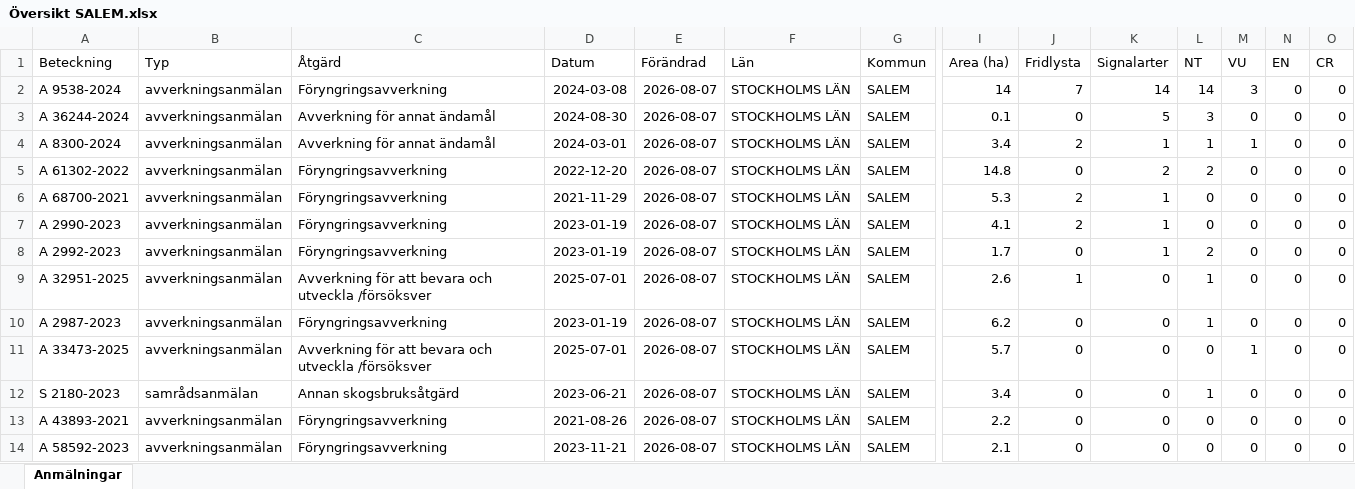
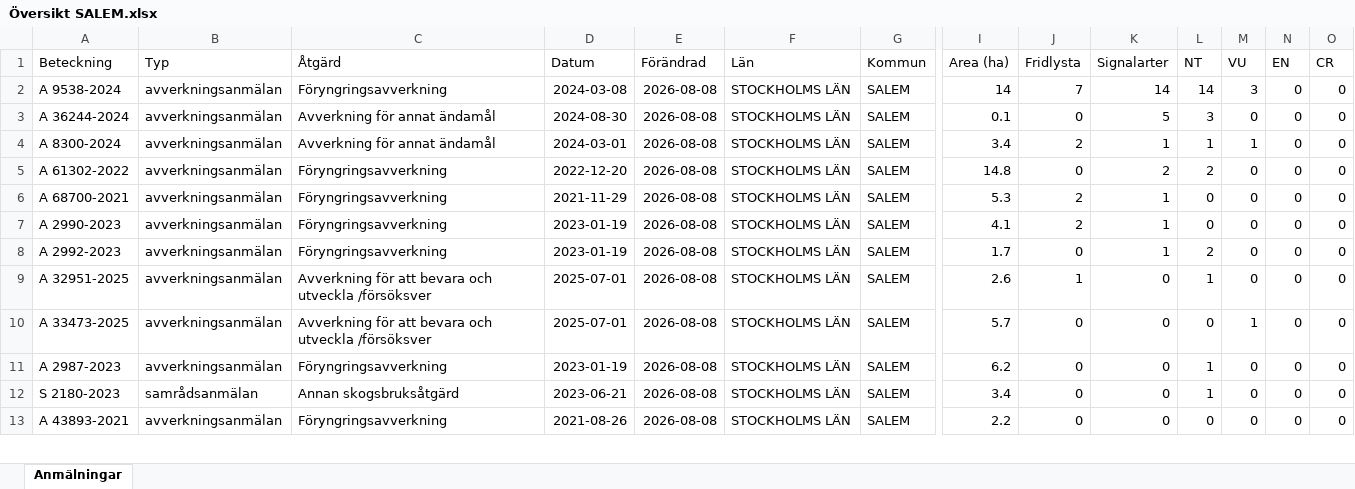
Before and after one commit to klasma/Logging_0128, an Excel workbook: Översikt SALEM.xlsx, sheet Anmälningar, drawn as a sheet; only a part is shown, gaps mark what is left out; values as stored, in another font and other column widths than the file's, no borders; removed rows and columns are numbered as before the commit, all else as after; rows hold the shown columns only; the diff covers the shown part only; the diff names each change by its address in the sheet, - before the commit and + after, or states it on an @@ line.

```diff
--- a/Översikt SALEM.xlsx (sheet Anmälningar)
+++ b/Översikt SALEM.xlsx (sheet Anmälningar)
-E2:E9 (Förändrad): 2026-08-07
+E2:E9 (Förändrad): 2026-08-08
+row 10: A 33473-2025 | avverkningsanmälan | Avverkning för att bevara och utveckla /försöksver | 2025-07-01 | 2026-08-08 | STOCKHOLMS LÄN | SALEM | 5.7 | 0 | 0 | 0 | 1 | 0 | 0
-E11 (Förändrad): 2026-08-07
+E11 (Förändrad): 2026-08-08
-row 11: A 33473-2025 | avverkningsanmälan | Avverkning för att bevara och utveckla /försöksver | 2025-07-01 | 2026-08-07 | STOCKHOLMS LÄN | SALEM | 5.7 | 0 | 0 | 0 | 1 | 0 | 0
-E12:E13 (Förändrad): 2026-08-07
+E12:E13 (Förändrad): 2026-08-08
-row 14: A 58592-2023 | avverkningsanmälan | Föryngringsavverkning | 2023-11-21 | 2026-08-07 | STOCKHOLMS LÄN | SALEM | 2.1 | 0 | 0 | 0 | 0 | 0 | 0
```
Also changed, not shown: 12 added rows, 11 removed rows and 48 edited cells elsewhere in this sheet, artfynd/A 2990-2023 artfynd.xlsx, artfynd/A 2992-2023 artfynd.xlsx, 57 other files.
